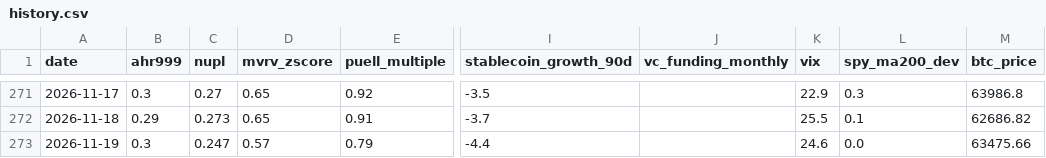
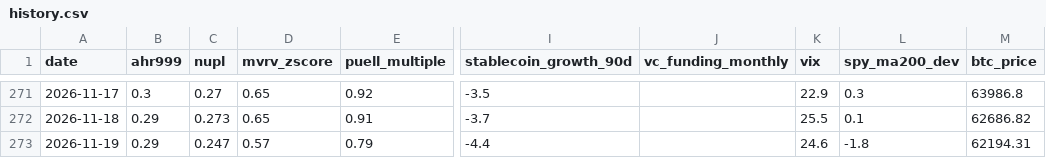
Before and after one commit to June911/personal-site, a CSV file: indicators/history.csv, drawn as a sheet; only a part is shown, gaps mark what is left out; the diff names each change by its address in the sheet, - before the commit and + after, or states it on an @@ line.

```diff
--- a/indicators/history.csv
+++ b/indicators/history.csv
-B273 (ahr999): 0.3
+B273 (ahr999): 0.29
-L273 (spy_ma200_dev): 0.0
+L273 (spy_ma200_dev): -1.8
-M273 (btc_price): 63475.66
+M273 (btc_price): 62194.31
```
Also changed, not shown: 1 other file.
